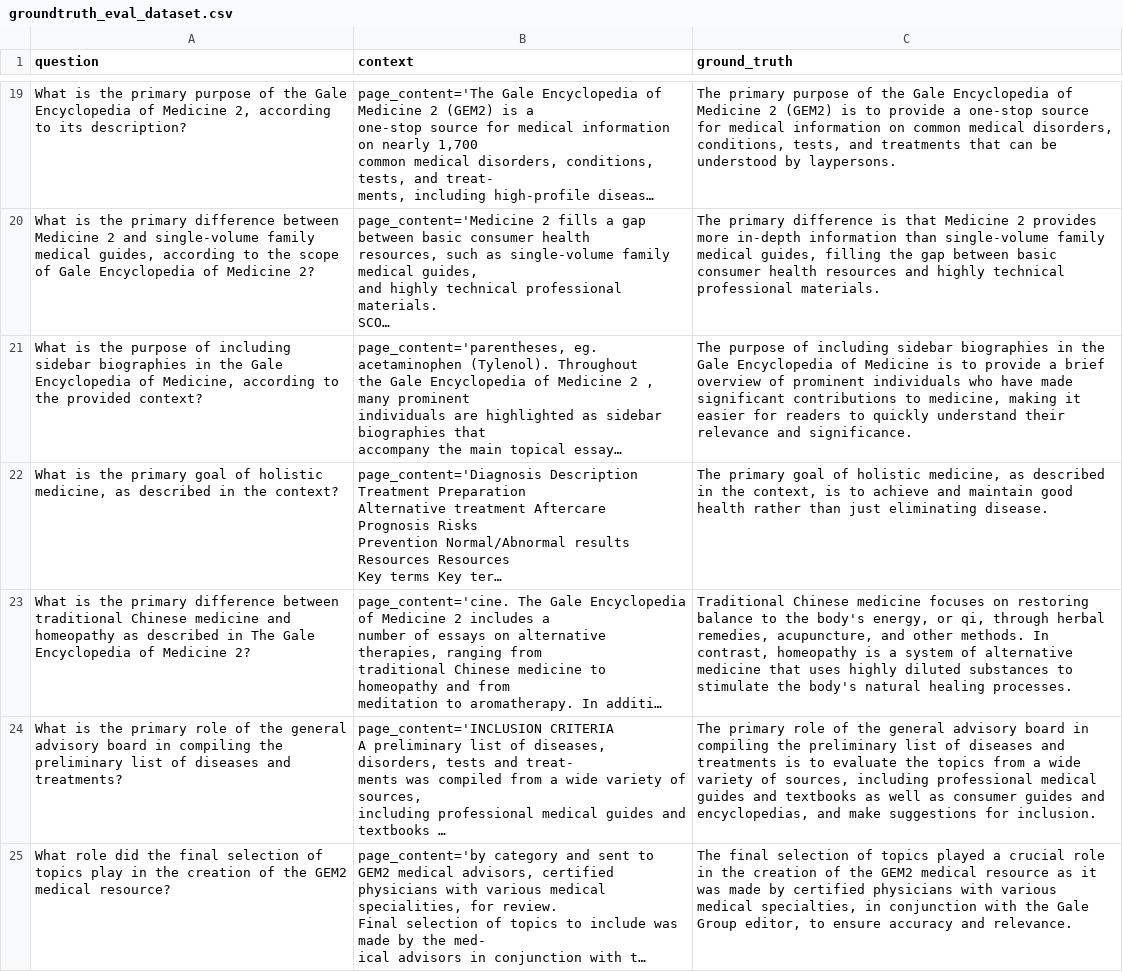
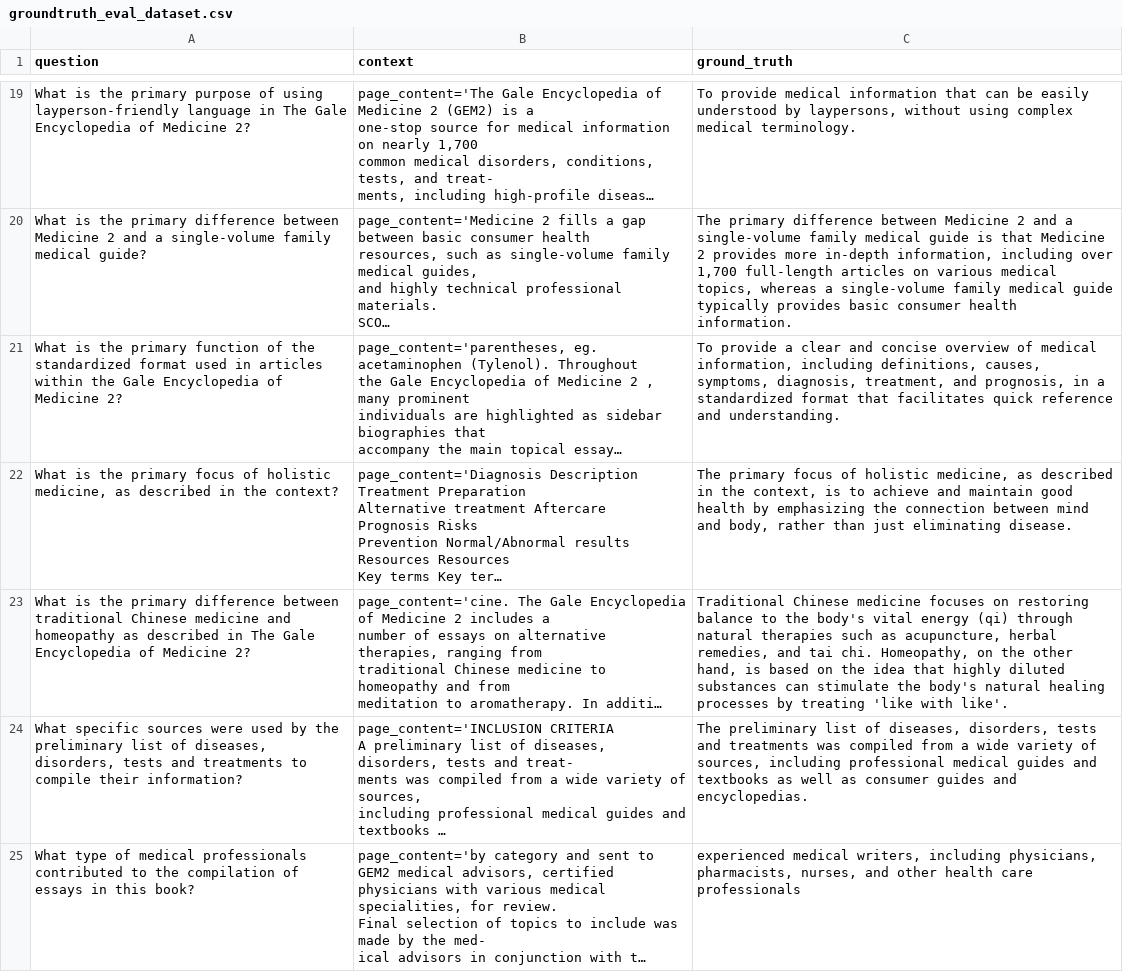
Before and after one commit to 264Gaurav/medical-RAG-chatbot, a CSV file: groundtruth_eval_dataset.csv, drawn as a sheet; only a part is shown, gaps mark what is left out; long unchanged cells end in …; the diff covers the shown part only; the diff names each change by its address in the sheet, - before the commit and + after, or states it on an @@ line.

```diff
--- a/groundtruth_eval_dataset.csv
+++ b/groundtruth_eval_dataset.csv
-A19 (question): …purpose of the Gale Encyclopedia of Medicine 2, according to its description?
+A19 (question): …purpose of using layperson-friendly language in The Gale Encyclopedia of Medicine 2?
-C19 (ground_truth): The primary purpose of the Gale Encyclopedia of Medicine 2 (GEM2) is to provide a one-stop source for medical information on common medical disorders, conditions, tests, and treatments that can be understood by laypersons.
+C19 (ground_truth): To provide medical information that can be easily understood by laypersons, without using complex medical terminology.
-A20 (question): …2 and single-volume family medical guides, according to the scope of Gale Encyclopedia of Medicine 2?
+A20 (question): …2 and a single-volume family medical guide?
-C20 (ground_truth): …primary difference is that Medicine 2 provides more in-depth information than single-volume family medical guides, filling the gap between basic consumer health resources and highly technical professional materials.
+C20 (ground_truth): …primary difference between Medicine 2 and a single-volume family medical guide is that Medicine 2 provides more in-depth information, including over 1,700 full-length articles on various medical topics, whereas a single-volume family medical guide typically provides basic consumer health information.
-A21 (question): …is the purpose of including sidebar biographies in the Gale Encyclopedia of Medicine, according to the provided context?
+A21 (question): …is the primary function of the standardized format used in articles within the Gale Encyclopedia of Medicine 2?
-C21 (ground_truth): The purpose of including sidebar biographies in the Gale Encyclopedia of Medicine is to provide a brief overview of prominent individuals who have made significant contributions to medicine, making it easier for readers to quickly understand their relevance and significance.
+C21 (ground_truth): To provide a clear and concise overview of medical information, including definitions, causes, symptoms, diagnosis, treatment, and prognosis, in a standardized format that facilitates quick reference and understanding.
-A22 (question): …the primary goal of holistic…
+A22 (question): …the primary focus of holistic…
-C22 (ground_truth): The primary goal of holistic medicine, as described in the context, is to achieve and maintain good health rather than…
+C22 (ground_truth): The primary focus of holistic medicine, as described in the context, is to achieve and maintain good health by emphasizing the connection between mind and body, rather than…
-C23 (ground_truth): …the body's energy, or qi, through herbal remedies, acupuncture, and other methods. In contrast, homeopathy is a system of alternative medicine that uses highly diluted substances to stimulate the body's natural healing processes.
+C23 (ground_truth): …the body's vital energy (qi) through natural therapies such as acupuncture, herbal remedies, and tai chi. Homeopathy, on the other hand, is based on the idea that highly diluted substances can stimulate the body's natural healing processes by treating 'like with like'.
-A24 (question): What is the primary role of the general advisory board in compiling the preliminary list of diseases and treatments?
+A24 (question): What specific sources were used by the preliminary list of diseases, disorders, tests and treatments to compile their information?
-C24 (ground_truth): The primary role of the general advisory board in compiling the preliminary list of diseases and treatments is to evaluate the topics from a wide variety of sources, including professional medical guides and textbooks as well as consumer guides and encyclopedias, and make suggestions for inclusion.
+C24 (ground_truth): The preliminary list of diseases, disorders, tests and treatments was compiled from a wide variety of sources, including professional medical guides and textbooks as well as consumer guides and encyclopedias.
-A25 (question): What role did the final selection of topics play in the creation of the GEM2 medical resource?
+A25 (question): What type of medical professionals contributed to the compilation of essays in this book?
-C25 (ground_truth): The final selection of topics played a crucial role in the creation of the GEM2 medical resource as it was made by certified physicians with various medical specialties, in conjunction with the Gale Group editor, to ensure accuracy and relevance.
+C25 (ground_truth): experienced medical writers, including physicians, pharmacists, nurses, and other health care professionals
```
Also changed, not shown: 4 added rows, 4 removed rows and 35 edited cells elsewhere in this file, basic_qa_ragas_dataset.csv, 7 other files.
